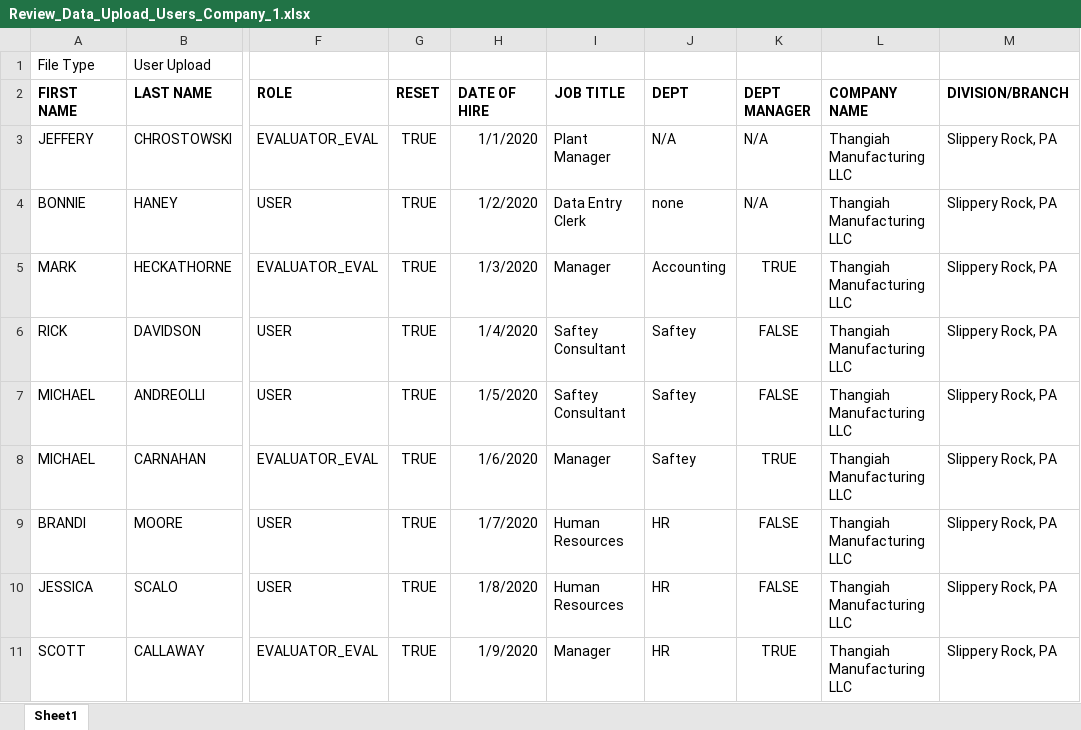
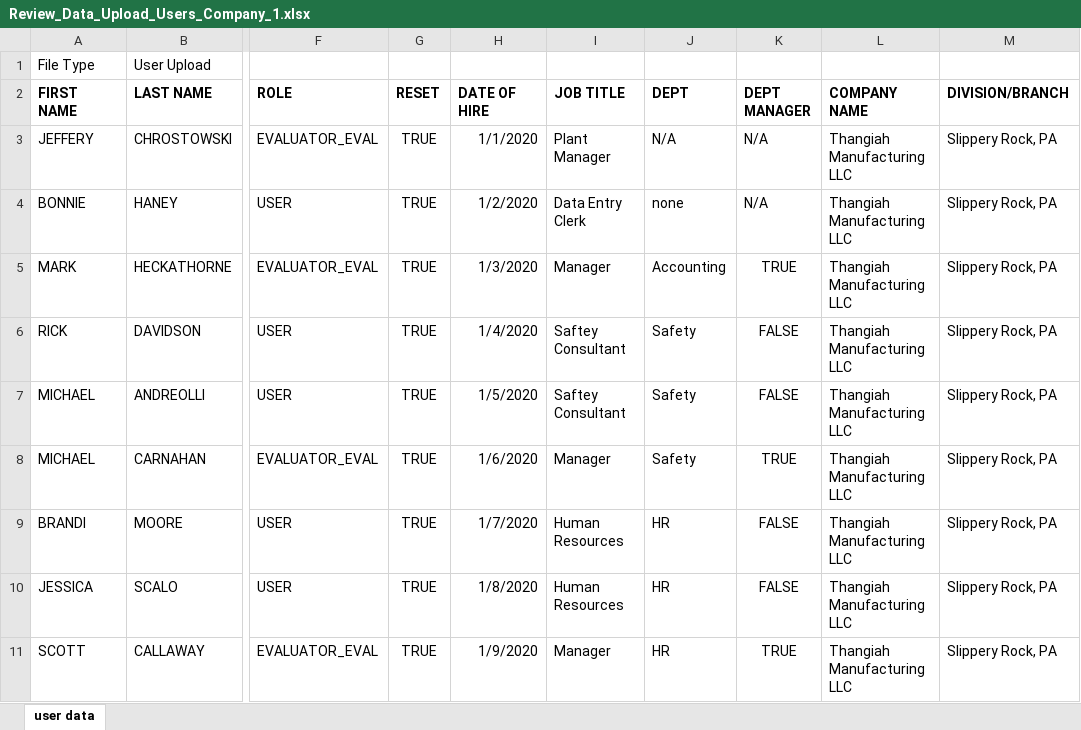
Before and after one commit to davidgsgillette/Senior-Final-Project-Fall-2022, an Excel workbook: WebBasedEvaluations/Documents/Review_Data_Upload_Users_Company_1.xlsx, sheet user data, drawn as a sheet; only a part is shown, gaps mark what is left out; values as stored, in another font and other column widths than the file's, no borders; conditional formats not drawn; the diff names each change by its address in the sheet, - before the commit and + after, or states it on an @@ line.

```diff
--- a/WebBasedEvaluations/Documents/Review_Data_Upload_Users_Company_1.xlsx (sheet user data)
+++ b/WebBasedEvaluations/Documents/Review_Data_Upload_Users_Company_1.xlsx (sheet user data)
-sheet tab: Sheet1
+sheet tab: user data
-J6:J8 (DEPT): Saftey
+J6:J8 (DEPT): Safety
```
Also changed, not shown: WebBasedEvaluations/Documents/Upload_Evaluation_-_EVAL-001.xlsx, 27 other files.
